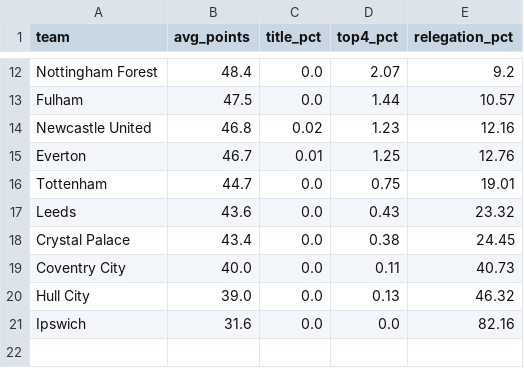
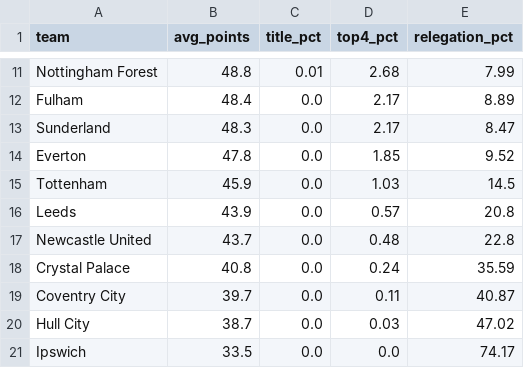
Before and after one commit to akshayp15502/Premier-League-2026-27-Predictor, a CSV file: data/season_simulation_2026_27.csv, drawn as a sheet; only a part is shown, gaps mark what is left out; removed rows and columns are numbered as before the commit, all else as after; the diff covers the shown part only; the diff names each change by its address in the sheet, - before the commit and + after, or states it on an @@ line.

```diff
--- a/data/season_simulation_2026_27.csv
+++ b/data/season_simulation_2026_27.csv
-B11 (avg_points): 48.4
+B11 (avg_points): 48.8
-C11 (title_pct): 0.0
+C11 (title_pct): 0.01
-D11 (top4_pct): 2.07
+D11 (top4_pct): 2.68
-E11 (relegation_pct): 9.2
+E11 (relegation_pct): 7.99
-B12 (avg_points): 47.5
+B12 (avg_points): 48.4
-D12 (top4_pct): 1.44
+D12 (top4_pct): 2.17
-E12 (relegation_pct): 10.57
+E12 (relegation_pct): 8.89
-row 14: Newcastle United | 46.8 | 0.02 | 1.23 | 12.16
+row 13: Sunderland | 48.3 | 0.0 | 2.17 | 8.47
-B14 (avg_points): 46.7
+B14 (avg_points): 47.8
-C14 (title_pct): 0.01
+C14 (title_pct): 0.0
-D14 (top4_pct): 1.25
+D14 (top4_pct): 1.85
-E14 (relegation_pct): 12.76
+E14 (relegation_pct): 9.52
-B15 (avg_points): 44.7
+B15 (avg_points): 45.9
-D15 (top4_pct): 0.75
+D15 (top4_pct): 1.03
-E15 (relegation_pct): 19.01
+E15 (relegation_pct): 14.5
-B16 (avg_points): 43.6
+B16 (avg_points): 43.9
-D16 (top4_pct): 0.43
+D16 (top4_pct): 0.57
-E16 (relegation_pct): 23.32
+E16 (relegation_pct): 20.8
+row 17: Newcastle United | 43.7 | 0.0 | 0.48 | 22.8
-B18 (avg_points): 43.4
+B18 (avg_points): 40.8
-D18 (top4_pct): 0.38
+D18 (top4_pct): 0.24
-E18 (relegation_pct): 24.45
+E18 (relegation_pct): 35.59
-B19 (avg_points): 40.0
+B19 (avg_points): 39.7
-E19 (relegation_pct): 40.73
+E19 (relegation_pct): 40.87
-B20 (avg_points): 39.0
+B20 (avg_points): 38.7
-D20 (top4_pct): 0.13
+D20 (top4_pct): 0.03
-E20 (relegation_pct): 46.32
+E20 (relegation_pct): 47.02
-B21 (avg_points): 31.6
+B21 (avg_points): 33.5
-E21 (relegation_pct): 82.16
+E21 (relegation_pct): 74.17
```
Also changed, not shown: 2 added rows, 3 removed rows and 24 edited cells elsewhere in this file, data/matches_featured_v2.csv, data/matches_with_xg.csv, 2 other files.
